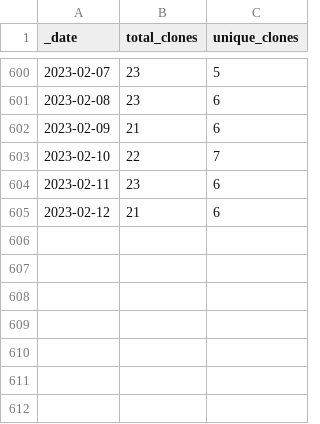
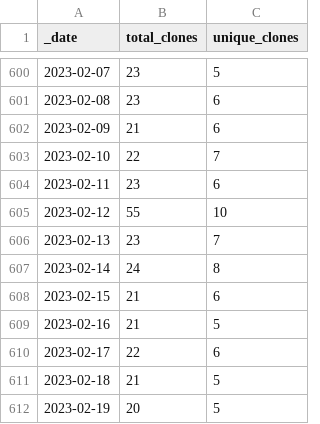
Before and after one commit to AlexRogalskiy/kotlin-patterns, a CSV file: traffic/clones.csv, drawn as a sheet; only a part is shown, gaps mark what is left out.

Commit message:
GitHub traffic

```diff
--- a/traffic/clones.csv
+++ b/traffic/clones.csv
@@ -604,2 +604,9 @@ _date,total_clones,unique_clones
 2023-02-11,23,6
-2023-02-12,21,6
+2023-02-12,55,10
+2023-02-13,23,7
+2023-02-14,24,8
+2023-02-15,21,6
+2023-02-16,21,5
+2023-02-17,22,6
+2023-02-18,21,5
+2023-02-19,20,5
```
Also changed, not shown: 1 other file.
